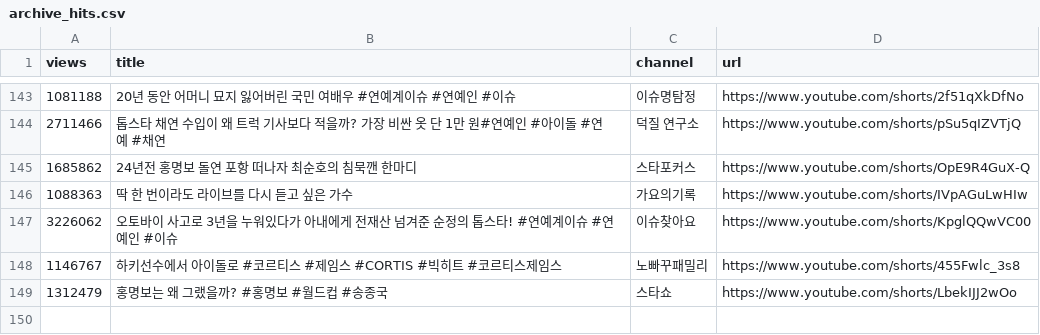
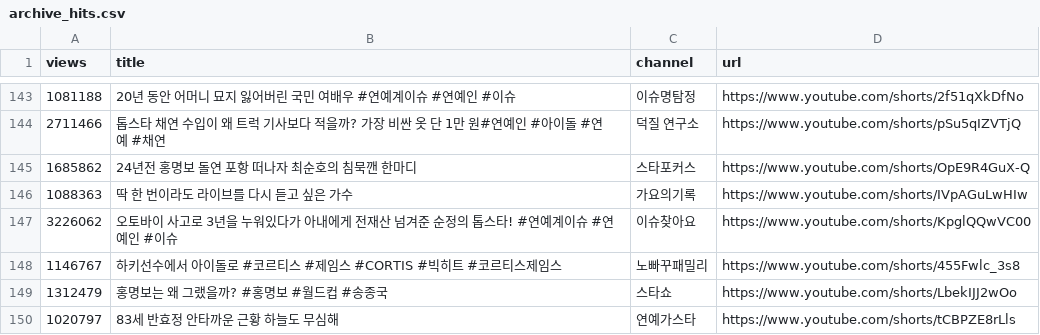
Before and after one commit to gguzze-code/yt-trend, a CSV file: docs/data/archive_hits.csv, drawn as a sheet; only a part is shown, gaps mark what is left out; the diff names each change by its address in the sheet, - before the commit and + after, or states it on an @@ line.

```diff
--- a/docs/data/archive_hits.csv
+++ b/docs/data/archive_hits.csv
+row 150: 1020797 | 83세 반효정 안타까운 근황 하늘도 무심해 | 연예가스타 | https://www.youtube.com/shorts/tCBPZE8rLls
```
Also changed, not shown: 4 other files.
